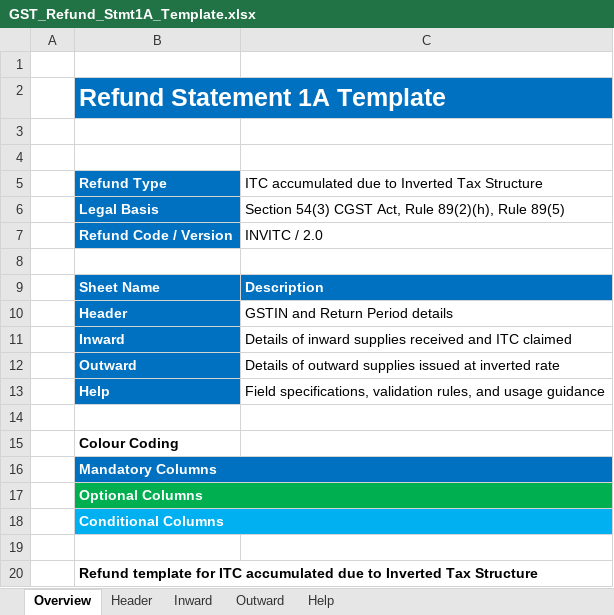
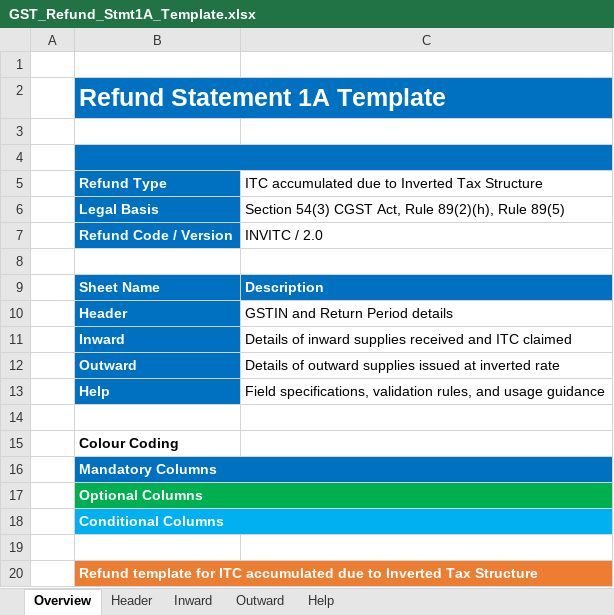
Before and after one commit to goyal-sidhant/GST-Refunds---6Statements, an Excel workbook: .build-docs/context/Blueprint of Custom Excel Formats/GST_Refund_Stmt1A_Template.xlsx, sheet Overview, drawn as a sheet; values as stored, in another font and other column widths than the file's, no borders; the diff names each change by its address in the sheet, - before the commit and + after, or states it on an @@ line.

```diff
--- a/.build-docs/context/Blueprint of Custom Excel Formats/GST_Refund_Stmt1A_Template.xlsx (sheet Overview)
+++ b/.build-docs/context/Blueprint of Custom Excel Formats/GST_Refund_Stmt1A_Template.xlsx (sheet Overview)
-B4 fill: none
+B4 fill: #0070C0
+B4:C4 merged
@@ B20 fill: none → #ED7D31, text colour: black → #FFFFFF @@
```
Also changed, not shown: sheet Help, sheet Inward, sheet Outward, sheet Header, 11 other files.
